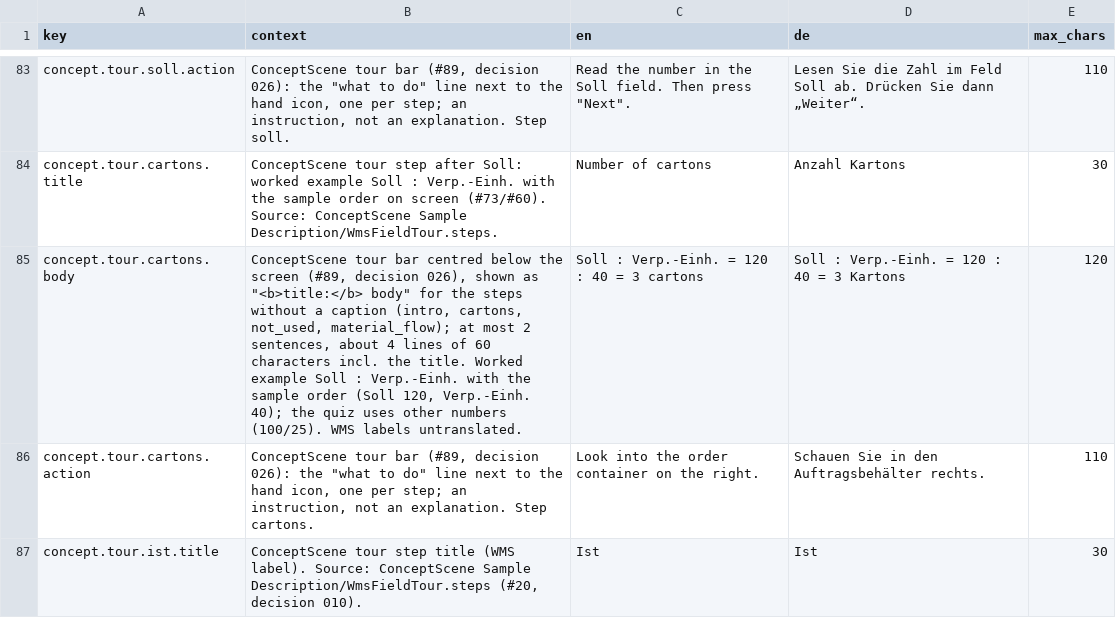
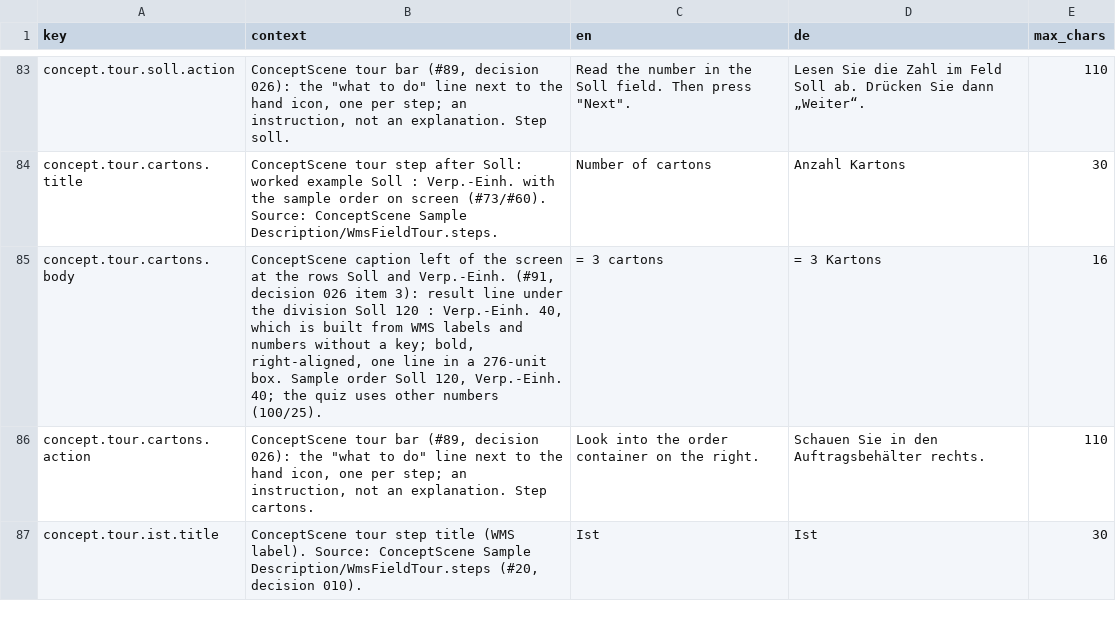
Before and after one commit to ttquynhdo/xrpick-v2, a CSV file: docs/i18n/strings-todo.csv, drawn as a sheet; only a part is shown, gaps mark what is left out.

```diff
--- a/docs/i18n/strings-todo.csv
+++ b/docs/i18n/strings-todo.csv
@@ -84,3 +84,3 @@ concept.tour.soll.action,"ConceptScene tour bar (#89, decision 026): the ""what
 concept.tour.cartons.title,ConceptScene tour step after Soll: worked example Soll : Verp.-Einh. with the sample order on screen (#73/#60). Source: ConceptScene Sample Description/WmsFieldTour.steps.,Number of cartons,Anzahl Kartons,30
-concept.tour.cartons.body,"ConceptScene tour bar centred below the screen (#89, decision 026), shown as ""<b>title:</b> body"" for the steps without a caption (intro, cartons, not_used, material_flow); at most 2 sentences, about 4 lines of 60 characters incl. the title. Worked example Soll : Verp.-Einh. with the sample order (Soll 120, Verp.-Einh. 40); the quiz uses other numbers (100/25). WMS labels untranslated.",Soll : Verp.-Einh. = 120 : 40 = 3 cartons,Soll : Verp.-Einh. = 120 : 40 = 3 Kartons,120
+concept.tour.cartons.body,"ConceptScene caption left of the screen at the rows Soll and Verp.-Einh. (#91, decision 026 item 3): result line under the division Soll 120 : Verp.-Einh. 40, which is built from WMS labels and numbers without a key; bold, right-aligned, one line in a 276-unit box. Sample order Soll 120, Verp.-Einh. 40; the quiz uses other numbers (100/25).",= 3 cartons,= 3 Kartons,16
 concept.tour.cartons.action,"ConceptScene tour bar (#89, decision 026): the ""what to do"" line next to the hand icon, one per step; an instruction, not an explanation. Step cartons.",Look into the order container on the right.,Schauen Sie in den Auftragsbehälter rechts.,110
```
Also changed, not shown: docs/i18n/review-status.csv, 9 other files.
